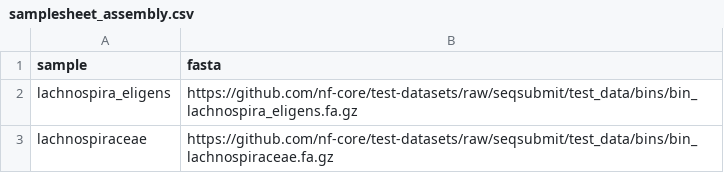
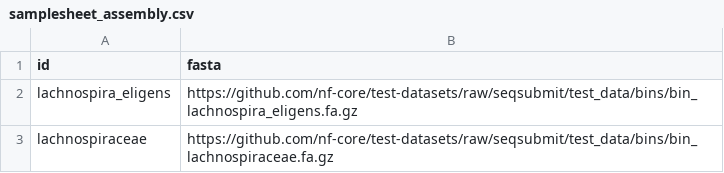
Before and after one commit to nf-core/seqsubmit, a CSV file: assets/samplesheet_assembly.csv, drawn as a sheet.

```diff
--- a/assets/samplesheet_assembly.csv
+++ b/assets/samplesheet_assembly.csv
@@ -1,2 +1,2 @@
-sample,fasta
+id,fasta
 lachnospira_eligens,https://github.com/nf-core/test-datasets/raw/seqsubmit/test_data/bins/bin_lachnospira_eligens.fa.gz
```
Also changed, not shown: 9 other files.
